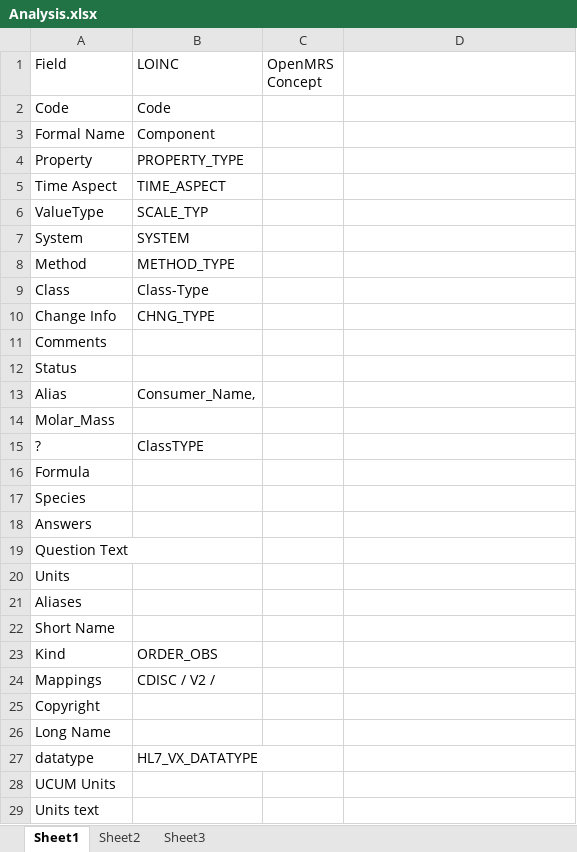
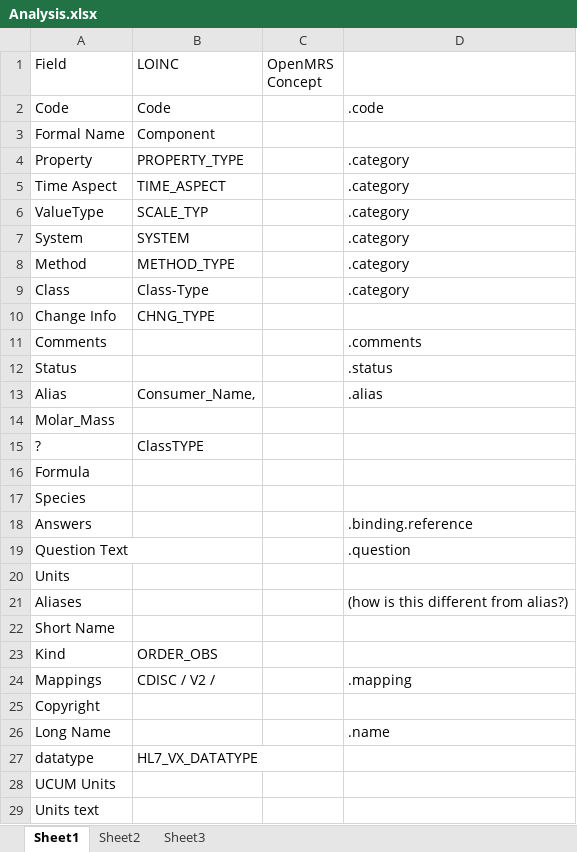
Before and after one commit to HL7/fhir, an Excel workbook: source/observationdefinition/Analysis.xlsx, sheet Sheet1, drawn as a sheet; values as stored, in another font and other column widths than the file's, no borders; the diff names each change by its address in the sheet, - before the commit and + after, or states it on an @@ line.

Commit message:
Initial draft of ObservationDefinition - not yet tied into build
git-svn-id: http://gforge.hl7.org/svn/fhir/trunk/build@2483 2f0db536-2c49-4257-a3fa-e771ed206c19

```diff
--- a/source/observationdefinition/Analysis.xlsx (sheet Sheet1)
+++ b/source/observationdefinition/Analysis.xlsx (sheet Sheet1)
-D2: (empty)
+D2: .code
-D4:D9: (empty)
+D4:D9: .category
-D11: (empty)
+D11: .comments
-D12: (empty)
+D12: .status
-D13: (empty)
+D13: .alias
-D18: (empty)
+D18: .binding.reference
-D19: (empty)
+D19: .question
-D21: (empty)
+D21: (how is this different from alias?)
-D24: (empty)
+D24: .mapping
-D26: (empty)
+D26: .name
```
Also changed, not shown: 5 other files.
